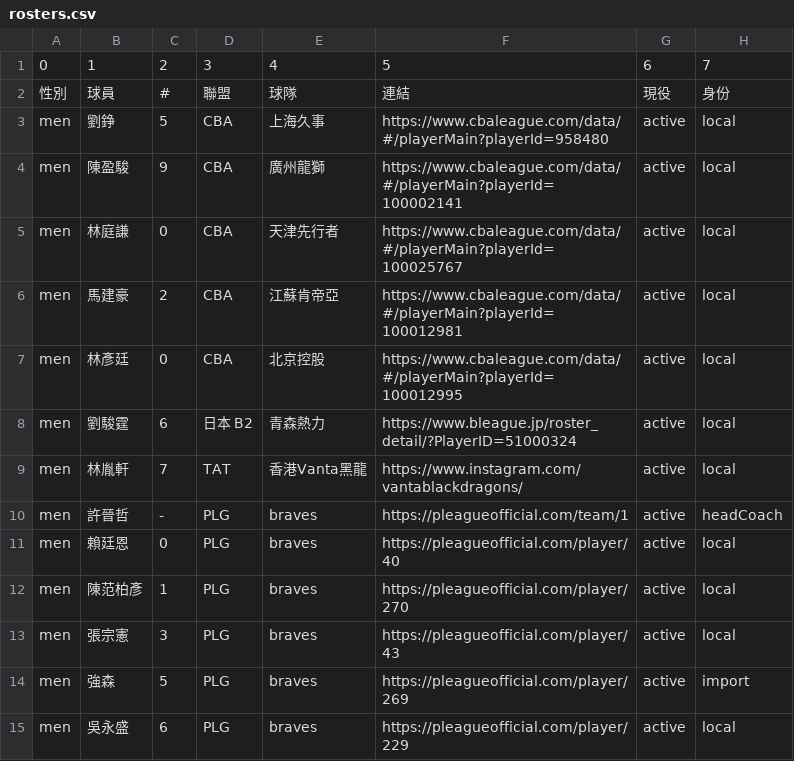
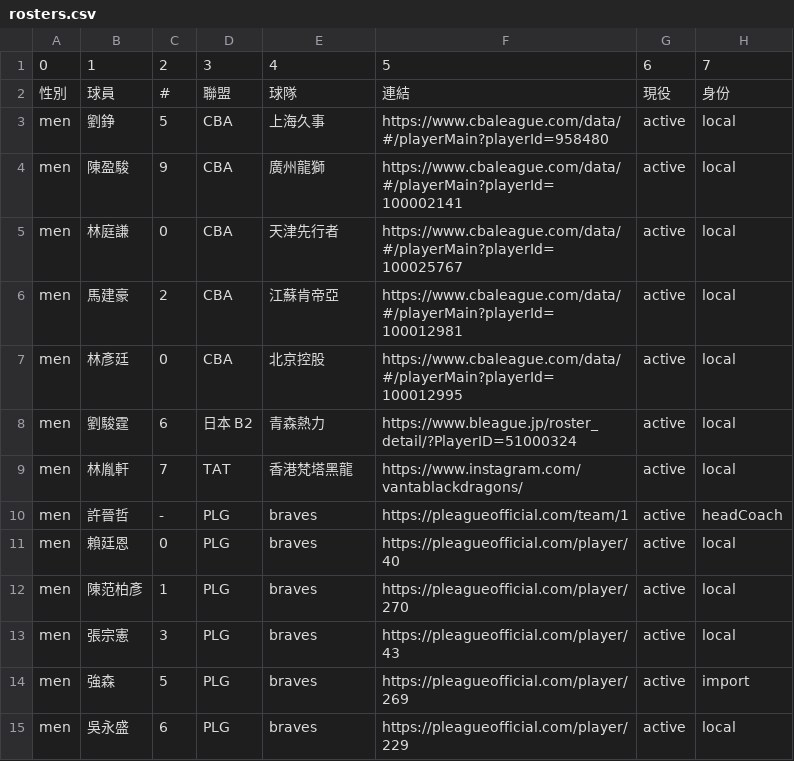
Before and after one commit to SamBasketballTW/sambball, a CSV file: data/rosters.csv, drawn as a sheet; only a part is shown; the diff names each change by its address in the sheet, - before the commit and + after, or states it on an @@ line.

Commit message:
update 04/02

```diff
--- a/data/rosters.csv
+++ b/data/rosters.csv
-E9: 香港Vanta黑龍
+E9: 香港梵塔黑龍
```
